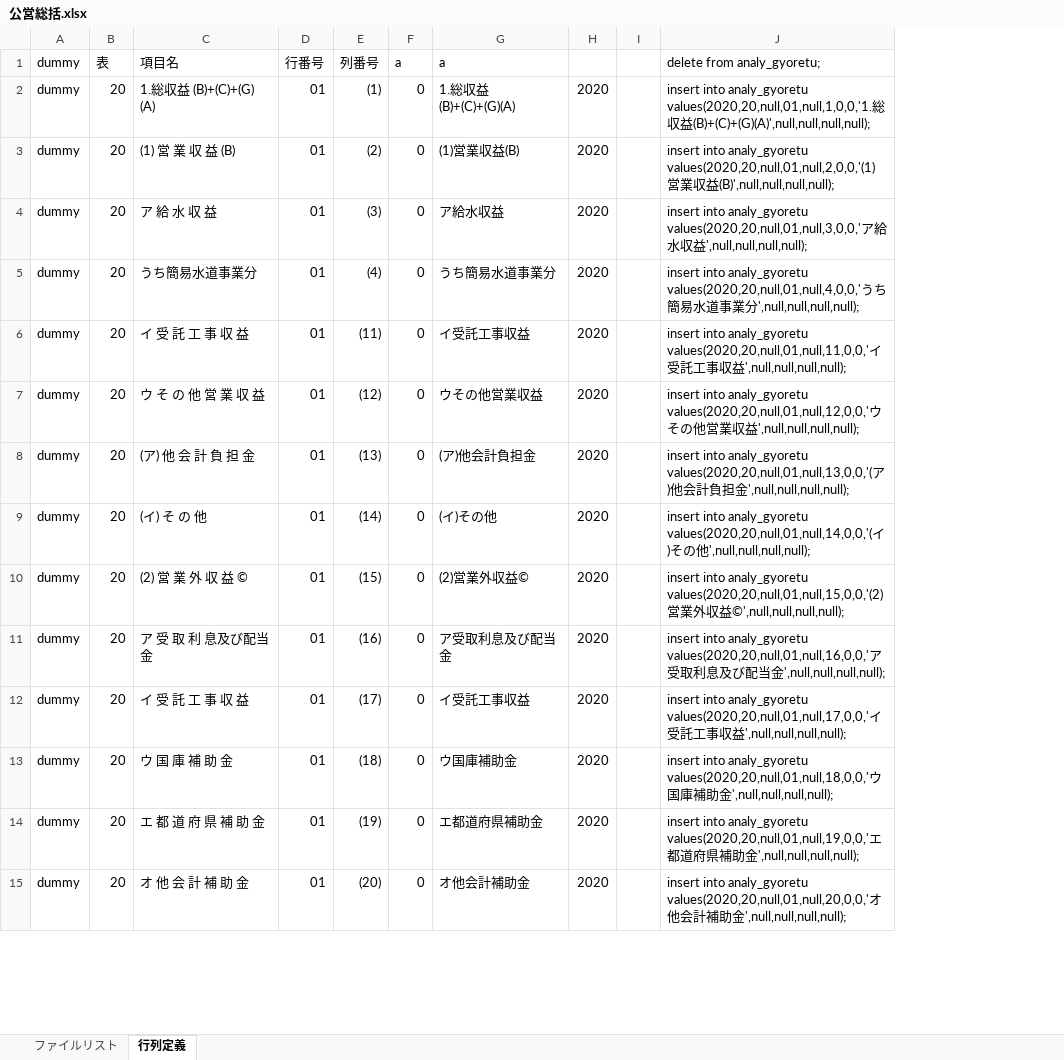
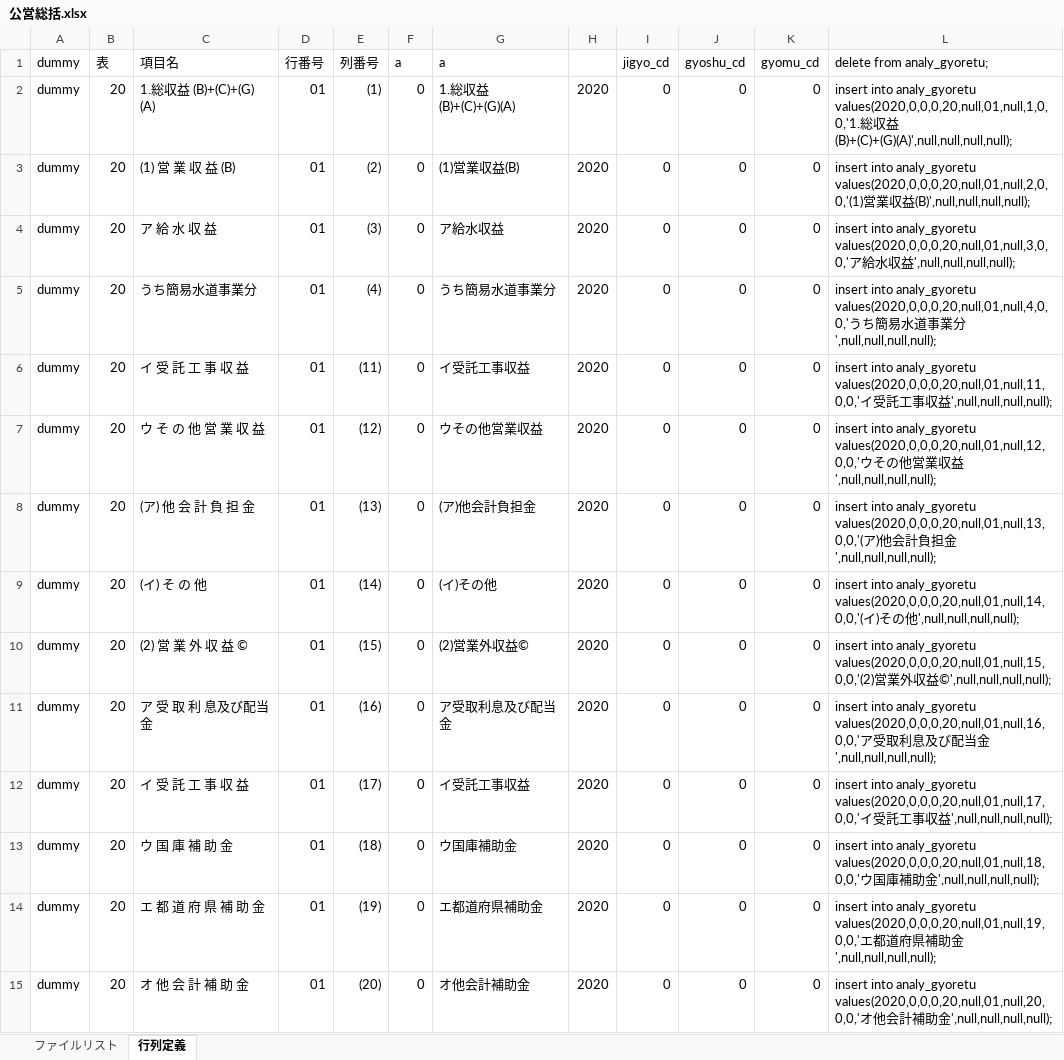
Before and after one commit to yujirohara1/analysis, an Excel workbook: importFiles/公営総括.xlsx, sheet 行列定義, drawn as a sheet; only a part is shown; values as stored, in another font and other column widths than the file's, no cell formats; removed rows and columns are numbered as before the commit, all else as after; the diff covers the shown part only; the diff names each change by its address in the sheet, - before the commit and + after, or states it on an @@ line.

```diff
--- a/importFiles/公営総括.xlsx (sheet 行列定義)
+++ b/importFiles/公営総括.xlsx (sheet 行列定義)
-column I, empty
+column I (jigyo_cd), rows 2-15: all 0
+column J (gyoshu_cd), rows 2-15: all 0
+column K (gyomu_cd), rows 2-15: all 0
-L2 (delete from analy_gyoretu;): …into analy_gyoretu values(2020,20,null,01,null,1,0,0,'1.総収…
+L2 (delete from analy_gyoretu;): …into analy_gyoretu values(2020,0,0,0,20,null,01,null,1,0,0,'1.総収…
-L3 (delete from analy_gyoretu;): …into analy_gyoretu values(2020,20,null,01,null,2,0,0,'(1)営業…
+L3 (delete from analy_gyoretu;): …into analy_gyoretu values(2020,0,0,0,20,null,01,null,2,0,0,'(1)営業…
-L4 (delete from analy_gyoretu;): …into analy_gyoretu values(2020,20,null,01,null,3,0,0,'ア給…
+L4 (delete from analy_gyoretu;): …into analy_gyoretu values(2020,0,0,0,20,null,01,null,3,0,0,'ア給…
-L5 (delete from analy_gyoretu;): …into analy_gyoretu values(2020,20,null,01,null,4,0,0,'うち…
+L5 (delete from analy_gyoretu;): …into analy_gyoretu values(2020,0,0,0,20,null,01,null,4,0,0,'うち…
-L6 (delete from analy_gyoretu;): …into analy_gyoretu values(2020,20,null,01,null,11,0,0,'イ受…
+L6 (delete from analy_gyoretu;): …into analy_gyoretu values(2020,0,0,0,20,null,01,null,11,0,0,'イ受…
-L7 (delete from analy_gyoretu;): …into analy_gyoretu values(2020,20,null,01,null,12,0,0,'ウそ…
+L7 (delete from analy_gyoretu;): …into analy_gyoretu values(2020,0,0,0,20,null,01,null,12,0,0,'ウそ…
-L8 (delete from analy_gyoretu;): …into analy_gyoretu values(2020,20,null,01,null,13,0,0,'(ア)…
+L8 (delete from analy_gyoretu;): …into analy_gyoretu values(2020,0,0,0,20,null,01,null,13,0,0,'(ア)…
-L9 (delete from analy_gyoretu;): …into analy_gyoretu values(2020,20,null,01,null,14,0,0,'(イ)…
+L9 (delete from analy_gyoretu;): …into analy_gyoretu values(2020,0,0,0,20,null,01,null,14,0,0,'(イ)…
-L10 (delete from analy_gyoretu;): …into analy_gyoretu values(2020,20,null,01,null,15,0,0,'(2)営業…
+L10 (delete from analy_gyoretu;): …into analy_gyoretu values(2020,0,0,0,20,null,01,null,15,0,0,'(2)営業…
-L11 (delete from analy_gyoretu;): …into analy_gyoretu values(2020,20,null,01,null,16,0,0,'ア受…
+L11 (delete from analy_gyoretu;): …into analy_gyoretu values(2020,0,0,0,20,null,01,null,16,0,0,'ア受…
-L12 (delete from analy_gyoretu;): …into analy_gyoretu values(2020,20,null,01,null,17,0,0,'イ受…
+L12 (delete from analy_gyoretu;): …into analy_gyoretu values(2020,0,0,0,20,null,01,null,17,0,0,'イ受…
-L13 (delete from analy_gyoretu;): …into analy_gyoretu values(2020,20,null,01,null,18,0,0,'ウ国…
+L13 (delete from analy_gyoretu;): …into analy_gyoretu values(2020,0,0,0,20,null,01,null,18,0,0,'ウ国…
-L14 (delete from analy_gyoretu;): …into analy_gyoretu values(2020,20,null,01,null,19,0,0,'エ都…
+L14 (delete from analy_gyoretu;): …into analy_gyoretu values(2020,0,0,0,20,null,01,null,19,0,0,'エ都…
-L15 (delete from analy_gyoretu;): …into analy_gyoretu values(2020,20,null,01,null,20,0,0,'オ他…
+L15 (delete from analy_gyoretu;): …into analy_gyoretu values(2020,0,0,0,20,null,01,null,20,0,0,'オ他…
```
Also changed, not shown: 1370 edited cells elsewhere in this sheet, cell formats, 7 other files.
